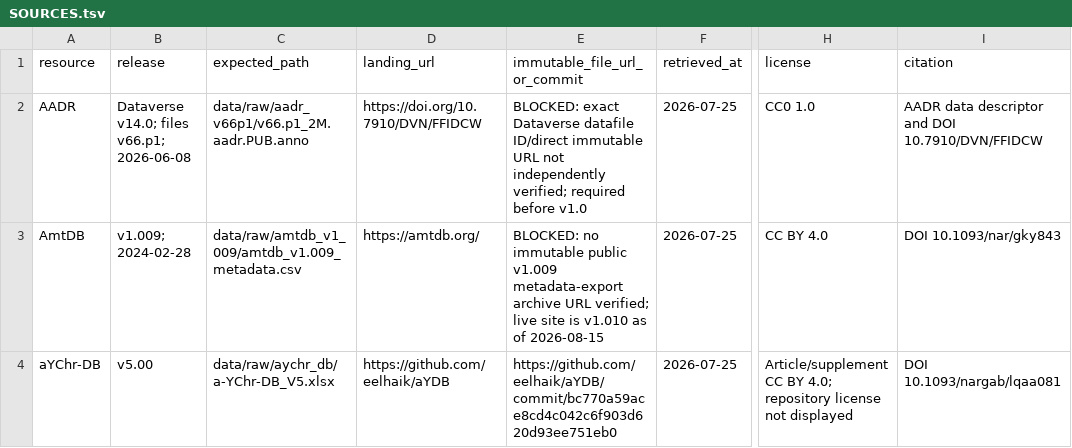
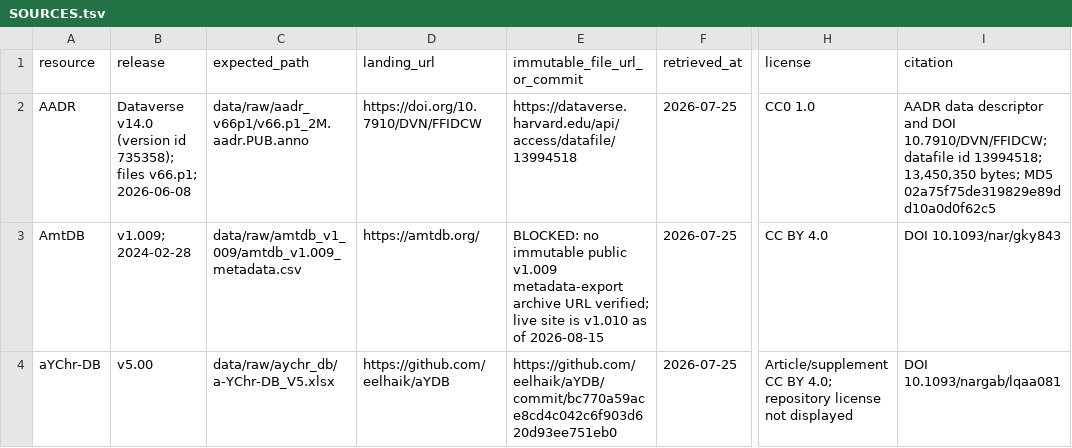
Before and after one commit to diana-samarkhanova/central-asia-uniparental-adna, a TSV file: data/SOURCES.tsv, drawn as a sheet; only a part is shown, gaps mark what is left out; the diff names each change by its address in the sheet, - before the commit and + after, or states it on an @@ line.

```diff
--- a/data/SOURCES.tsv
+++ b/data/SOURCES.tsv
-B2 (release): Dataverse v14.0; files v66.p1;…
+B2 (release): Dataverse v14.0 (version id 735358); files v66.p1;…
-E2 (immutable_file_url_or_commit): BLOCKED: exact Dataverse datafile ID/direct immutable URL not independently verified; required before v1.0
+E2 (immutable_file_url_or_commit): https://dataverse.harvard.edu/api/access/datafile/13994518
-I2 (citation): …and DOI 10.7910/DVN/FFIDCW
+I2 (citation): …and DOI 10.7910/DVN/FFIDCW; datafile id 13994518; 13,450,350 bytes; MD5 02a75f75de319829e89dd10a0d0f62c5
```
Also changed, not shown: results/aadr-v66p1_2026-07-25/tables/global_composition_sensitivity_tests.csv, results/aadr-v66p1_2026-07-25/tables/paired_male_turnover_bootstrap_summary.csv, 55 other files.
